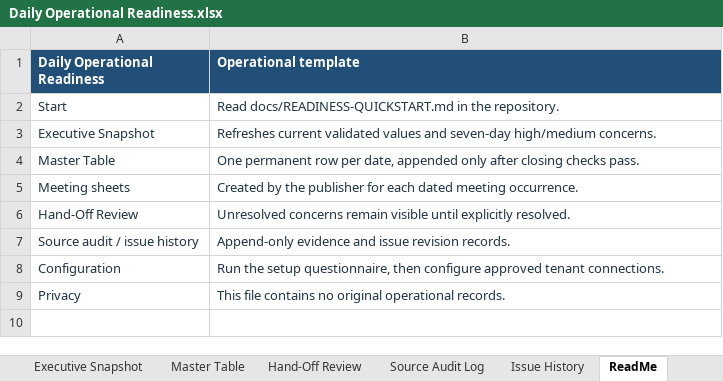
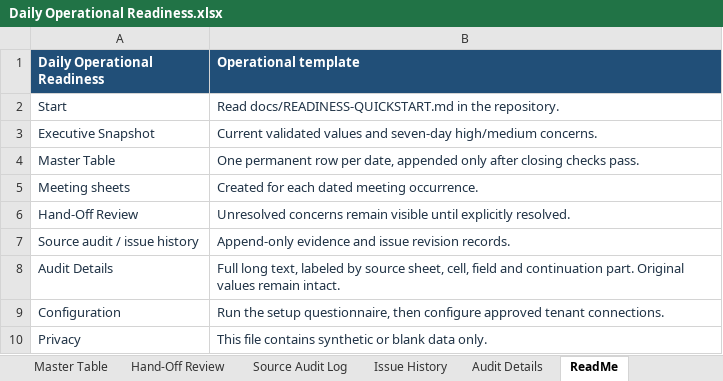
Before and after one commit to true2thecore-cloud/hospital-operations-intelligence, an Excel workbook: templates/Daily Operational Readiness.xlsx, sheet ReadMe, drawn as a sheet; values as stored, in another font and other column widths than the file's, no borders; addresses are those after the commit; the diff names each change by its address in the sheet, - before the commit and + after, or states it on an @@ line.

```diff
--- a/templates/Daily Operational Readiness.xlsx (sheet ReadMe)
+++ b/templates/Daily Operational Readiness.xlsx (sheet ReadMe)
+sheet tab: Audit Details
-B3 (Operational template): Refreshes current validated values…
+B3 (Operational template): Current validated values…
-B5 (Operational template): Created by the publisher for each…
+B5 (Operational template): Created for each…
+row 8: Audit Details | Full long text, labeled by source sheet, cell, field and continuation part. Original values remain intact.
-B10 (Operational template): …file contains no original operational records.
+B10 (Operational template): …file contains synthetic or blank data only.
```
Also changed, not shown: sheet Executive Snapshot, sheet Source Audit Log, sheet Hand-Off Review, sheet Issue History, sheet Master Table, assets/Readiness Synthetic Example.xlsx, 8 other files.
